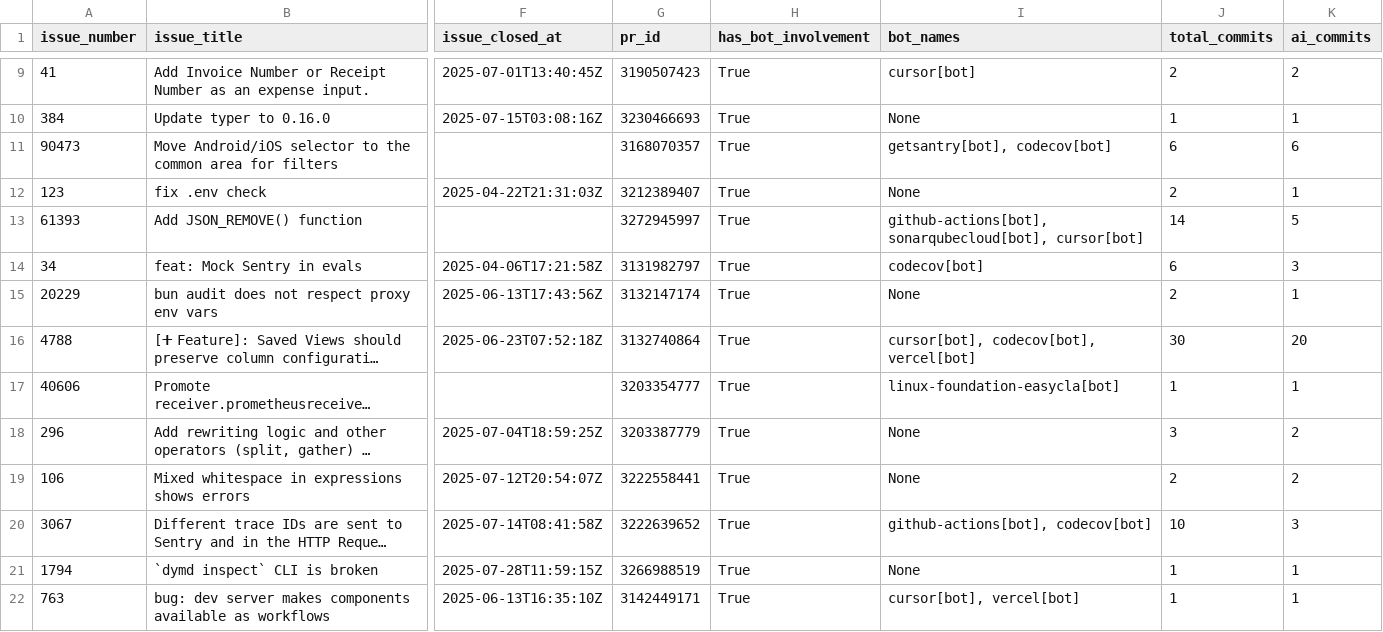
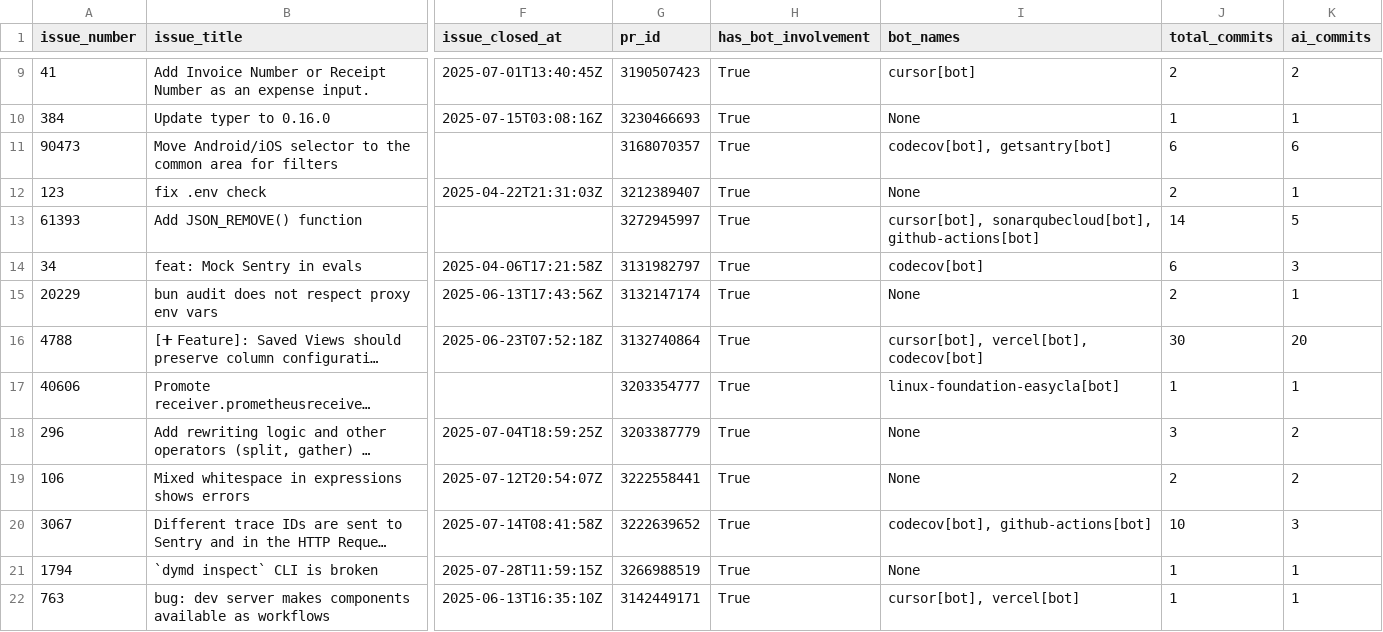
Before and after one commit to SabrinaWinckler/msr-devex, a CSV file: issues_bot_correlation_cursor.csv, drawn as a sheet; only a part is shown, gaps mark what is left out; long unchanged cells end in …; the diff covers the shown part only; the diff names each change by its address in the sheet, - before the commit and + after, or states it on an @@ line.

```diff
--- a/issues_bot_correlation_cursor.csv
+++ b/issues_bot_correlation_cursor.csv
-I11 (bot_names): getsantry[bot], codecov[bot]
+I11 (bot_names): codecov[bot], getsantry[bot]
-I13 (bot_names): github-actions[bot], sonarqubecloud[bot], cursor[bot]
+I13 (bot_names): cursor[bot], sonarqubecloud[bot], github-actions[bot]
-I16 (bot_names): cursor[bot], codecov[bot], vercel[bot]
+I16 (bot_names): cursor[bot], vercel[bot], codecov[bot]
-I20 (bot_names): github-actions[bot], codecov[bot]
+I20 (bot_names): codecov[bot], github-actions[bot]
```
Also changed, not shown: 20 edited cells elsewhere in this file, issues_analysis_claude_code.csv, issues_analysis_copilot.csv, 12 other files.
